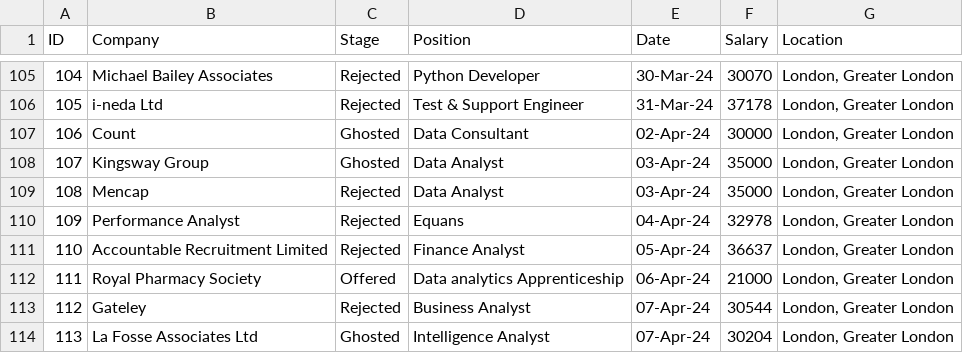
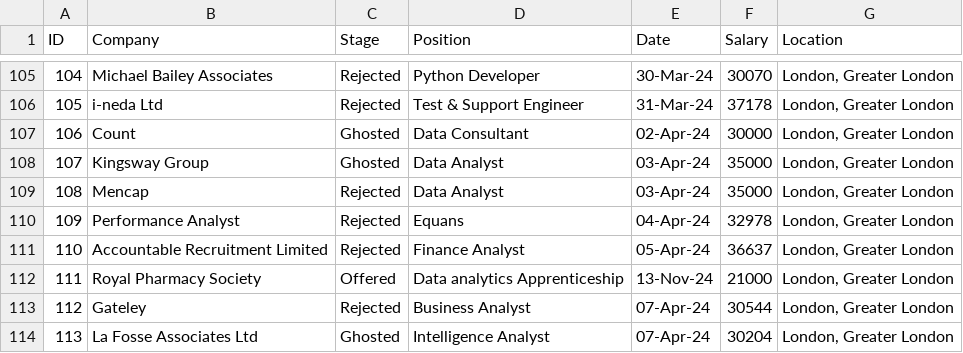
Before and after one commit to garcane/Job-Applications-Data-Dashboard, a CSV file: job_applications_final.csv, drawn as a sheet; only a part is shown, gaps mark what is left out.

Commit message:
Add files via upload

```diff
--- a/job_applications_final.csv
+++ b/job_applications_final.csv
@@ -111,3 +111,3 @@ ID,Company,Stage,Position,Date,Salary,Location
 110,Accountable Recruitment Limited,Rejected,Finance Analyst,05-Apr-24,36637,"London, Greater London"
-111,Royal Pharmacy Society,Offered,Data analytics Apprenticeship,06-Apr-24,21000,"London, Greater London"
+111,Royal Pharmacy Society,Offered,Data analytics Apprenticeship,13-Nov-24,21000,"London, Greater London"
 112,Gateley,Rejected,Business Analyst,07-Apr-24,30544,"London, Greater London"
```
